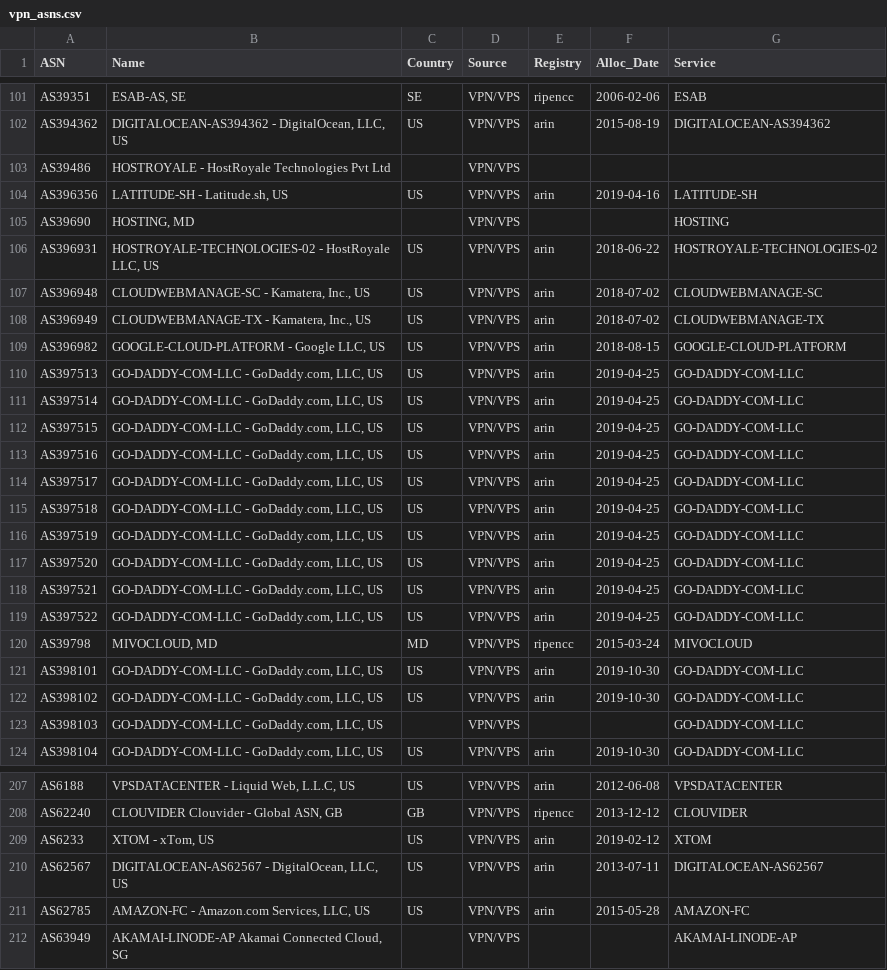
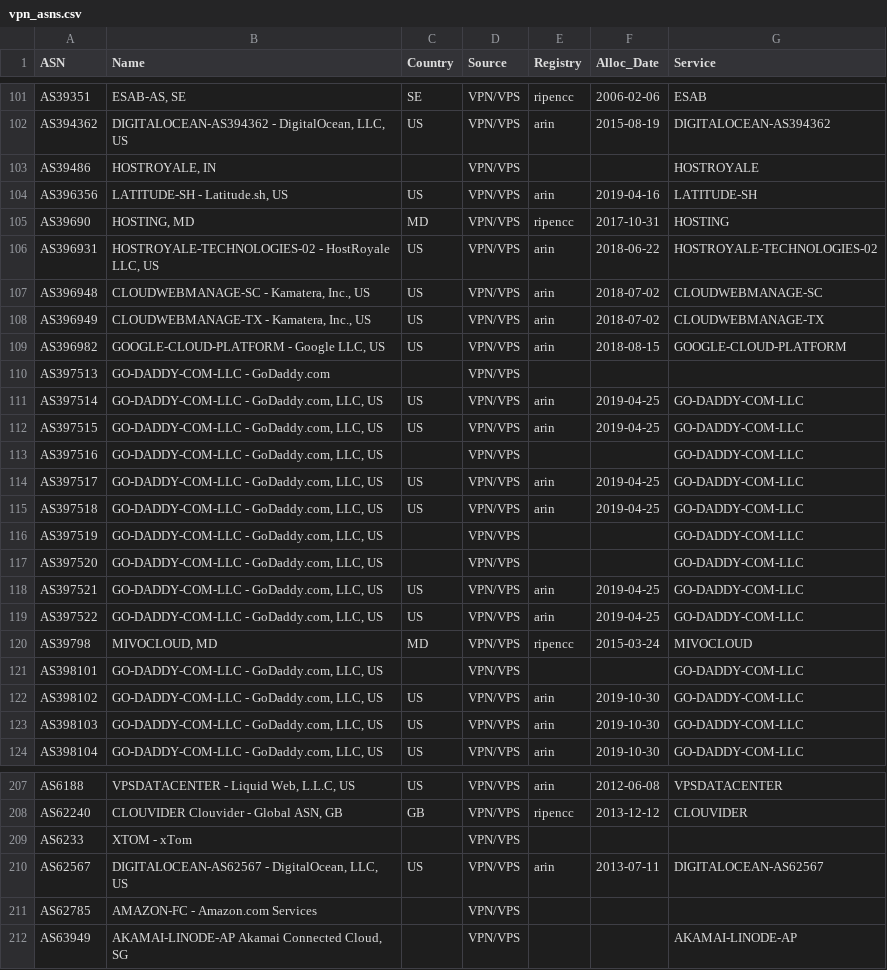
Before and after one commit to elchacal801/domain_intel, a CSV file: data/vpn_asns.csv, drawn as a sheet; only a part is shown, gaps mark what is left out; the diff covers the shown part only.

```diff
--- a/data/vpn_asns.csv
+++ b/data/vpn_asns.csv
@@ -102,5 +102,5 @@ AS39351,"ESAB-AS, SE",SE,VPN/VPS,ripencc,2006-02-06,ESAB
 AS394362,"DIGITALOCEAN-AS394362 - DigitalOcean, LLC, US",US,VPN/VPS,arin,2015-08-19,DIGITALOCEAN-AS394362
-AS39486,HOSTROYALE - HostRoyale Technologies Pvt Ltd,,VPN/VPS,,,
+AS39486,"HOSTROYALE, IN",,VPN/VPS,,,HOSTROYALE
 AS396356,"LATITUDE-SH - Latitude.sh, US",US,VPN/VPS,arin,2019-04-16,LATITUDE-SH
-AS39690,"HOSTING, MD",,VPN/VPS,,,HOSTING
+AS39690,"HOSTING, MD",MD,VPN/VPS,ripencc,2017-10-31,HOSTING
 AS396931,"HOSTROYALE-TECHNOLOGIES-02 - HostRoyale LLC, US",US,VPN/VPS,arin,2018-06-22,HOSTROYALE-TECHNOLOGIES-02
@@ -109,10 +109,10 @@ AS396949,"CLOUDWEBMANAGE-TX - Kamatera, Inc., US",US,VPN/VPS,arin,2018-07-02,CLO
 AS396982,"GOOGLE-CLOUD-PLATFORM - Google LLC, US",US,VPN/VPS,arin,2018-08-15,GOOGLE-CLOUD-PLATFORM
-AS397513,"GO-DADDY-COM-LLC - GoDaddy.com, LLC, US",US,VPN/VPS,arin,2019-04-25,GO-DADDY-COM-LLC
+AS397513,GO-DADDY-COM-LLC - GoDaddy.com,,VPN/VPS,,,
 AS397514,"GO-DADDY-COM-LLC - GoDaddy.com, LLC, US",US,VPN/VPS,arin,2019-04-25,GO-DADDY-COM-LLC
 AS397515,"GO-DADDY-COM-LLC - GoDaddy.com, LLC, US",US,VPN/VPS,arin,2019-04-25,GO-DADDY-COM-LLC
-AS397516,"GO-DADDY-COM-LLC - GoDaddy.com, LLC, US",US,VPN/VPS,arin,2019-04-25,GO-DADDY-COM-LLC
+AS397516,"GO-DADDY-COM-LLC - GoDaddy.com, LLC, US",,VPN/VPS,,,GO-DADDY-COM-LLC
 AS397517,"GO-DADDY-COM-LLC - GoDaddy.com, LLC, US",US,VPN/VPS,arin,2019-04-25,GO-DADDY-COM-LLC
 AS397518,"GO-DADDY-COM-LLC - GoDaddy.com, LLC, US",US,VPN/VPS,arin,2019-04-25,GO-DADDY-COM-LLC
-AS397519,"GO-DADDY-COM-LLC - GoDaddy.com, LLC, US",US,VPN/VPS,arin,2019-04-25,GO-DADDY-COM-LLC
-AS397520,"GO-DADDY-COM-LLC - GoDaddy.com, LLC, US",US,VPN/VPS,arin,2019-04-25,GO-DADDY-COM-LLC
+AS397519,"GO-DADDY-COM-LLC - GoDaddy.com, LLC, US",,VPN/VPS,,,GO-DADDY-COM-LLC
+AS397520,"GO-DADDY-COM-LLC - GoDaddy.com, LLC, US",,VPN/VPS,,,GO-DADDY-COM-LLC
 AS397521,"GO-DADDY-COM-LLC - GoDaddy.com, LLC, US",US,VPN/VPS,arin,2019-04-25,GO-DADDY-COM-LLC
@@ -120,5 +120,5 @@ AS397522,"GO-DADDY-COM-LLC - GoDaddy.com, LLC, US",US,VPN/VPS,arin,2019-04-25,GO
 AS39798,"MIVOCLOUD, MD",MD,VPN/VPS,ripencc,2015-03-24,MIVOCLOUD
-AS398101,"GO-DADDY-COM-LLC - GoDaddy.com, LLC, US",US,VPN/VPS,arin,2019-10-30,GO-DADDY-COM-LLC
+AS398101,"GO-DADDY-COM-LLC - GoDaddy.com, LLC, US",,VPN/VPS,,,GO-DADDY-COM-LLC
 AS398102,"GO-DADDY-COM-LLC - GoDaddy.com, LLC, US",US,VPN/VPS,arin,2019-10-30,GO-DADDY-COM-LLC
-AS398103,"GO-DADDY-COM-LLC - GoDaddy.com, LLC, US",,VPN/VPS,,,GO-DADDY-COM-LLC
+AS398103,"GO-DADDY-COM-LLC - GoDaddy.com, LLC, US",US,VPN/VPS,arin,2019-10-30,GO-DADDY-COM-LLC
 AS398104,"GO-DADDY-COM-LLC - GoDaddy.com, LLC, US",US,VPN/VPS,arin,2019-10-30,GO-DADDY-COM-LLC
@@ -208,5 +208,5 @@ AS6188,"VPSDATACENTER - Liquid Web, L.L.C, US",US,VPN/VPS,arin,2012-06-08,VPSDAT
 AS62240,"CLOUVIDER Clouvider - Global ASN, GB",GB,VPN/VPS,ripencc,2013-12-12,CLOUVIDER
-AS6233,"XTOM - xTom, US",US,VPN/VPS,arin,2019-02-12,XTOM
+AS6233,XTOM - xTom,,VPN/VPS,,,
 AS62567,"DIGITALOCEAN-AS62567 - DigitalOcean, LLC, US",US,VPN/VPS,arin,2013-07-11,DIGITALOCEAN-AS62567
-AS62785,"AMAZON-FC - Amazon.com Services, LLC, US",US,VPN/VPS,arin,2015-05-28,AMAZON-FC
+AS62785,AMAZON-FC - Amazon.com Services,,VPN/VPS,,,
 AS63949,"AKAMAI-LINODE-AP Akamai Connected Cloud, SG",,VPN/VPS,,,AKAMAI-LINODE-AP
```
Also changed, not shown: 149 edited cells elsewhere in this file, data/suspicious_asns.csv, data/tor_asns.csv, 43 other files.
